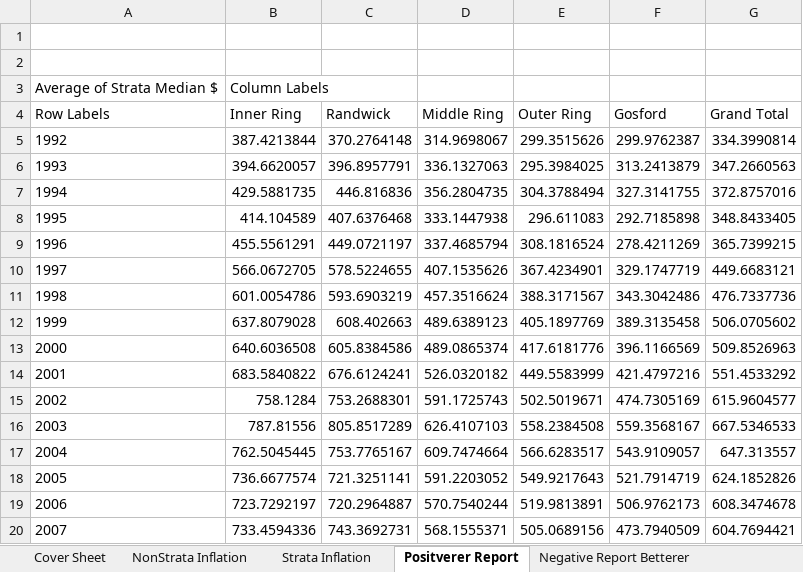
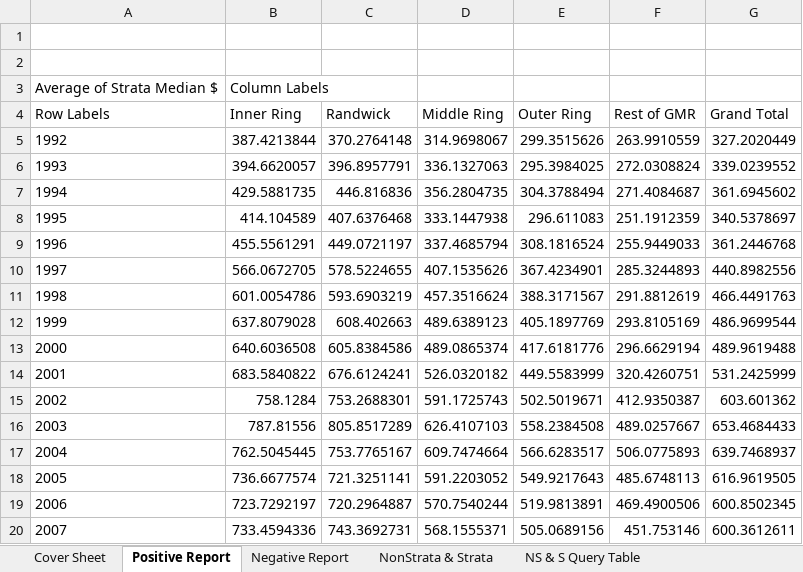
Before and after one commit to chrishowden/MGMT220, an Excel workbook: Assignment 1 - Randwick.xlsx, sheet Positive Report, drawn as a sheet; only a part is shown; values as stored, in another font and other column widths than the file's, no borders; charts and pictures not drawn; the diff covers the shown part only; the diff names each change by its address in the sheet, - before the commit and + after, or states it on an @@ line.

Commit message:
Added report comments and cleaned up sheets (also included backup copy)

```diff
--- a/Assignment 1 - Randwick.xlsx (sheet Positive Report)
+++ b/Assignment 1 - Randwick.xlsx (sheet Positive Report)
-sheet tab: Positverer Report
+sheet tab: Positive Report
-sheet tab: Negative Report Betterer
+sheet tab: Negative Report
-sheet tab: NonStrata Inflation
-sheet tab: Strata Inflation
-F4: Gosford
+F4: Rest of GMR
-F5 (Rest of GMR): 299.9762387
+F5 (Rest of GMR): 263.9910559
-G5 (Grand Total): 334.3990814
+G5 (Grand Total): 327.2020449
-F6 (Rest of GMR): 313.2413879
+F6 (Rest of GMR): 272.0308824
-G6 (Grand Total): 347.2660563
+G6 (Grand Total): 339.0239552
-F7 (Rest of GMR): 327.3141755
+F7 (Rest of GMR): 271.4084687
-G7 (Grand Total): 372.8757016
+G7 (Grand Total): 361.6945602
-F8 (Rest of GMR): 292.7185898
+F8 (Rest of GMR): 251.1912359
-G8 (Grand Total): 348.8433405
+G8 (Grand Total): 340.5378697
-F9 (Rest of GMR): 278.4211269
+F9 (Rest of GMR): 255.9449033
-G9 (Grand Total): 365.7399215
+G9 (Grand Total): 361.2446768
-F10 (Rest of GMR): 329.1747719
+F10 (Rest of GMR): 285.3244893
-G10 (Grand Total): 449.6683121
+G10 (Grand Total): 440.8982556
-F11 (Rest of GMR): 343.3042486
+F11 (Rest of GMR): 291.8812619
-G11 (Grand Total): 476.7337736
+G11 (Grand Total): 466.4491763
-F12 (Rest of GMR): 389.3135458
+F12 (Rest of GMR): 293.8105169
-G12 (Grand Total): 506.0705602
+G12 (Grand Total): 486.9699544
-F13 (Rest of GMR): 396.1166569
+F13 (Rest of GMR): 296.6629194
-G13 (Grand Total): 509.8526963
+G13 (Grand Total): 489.9619488
-F14 (Rest of GMR): 421.4797216
+F14 (Rest of GMR): 320.4260751
-G14 (Grand Total): 551.4533292
+G14 (Grand Total): 531.2425999
-F15 (Rest of GMR): 474.7305169
+F15 (Rest of GMR): 412.9350387
-G15 (Grand Total): 615.9604577
+G15 (Grand Total): 603.601362
-F16 (Rest of GMR): 559.3568167
+F16 (Rest of GMR): 489.0257667
-G16 (Grand Total): 667.5346533
+G16 (Grand Total): 653.4684433
-F17 (Rest of GMR): 543.9109057
+F17 (Rest of GMR): 506.0775893
-G17 (Grand Total): 647.313557
+G17 (Grand Total): 639.7468937
-F18 (Rest of GMR): 521.7914719
+F18 (Rest of GMR): 485.6748113
-G18 (Grand Total): 624.1852826
+G18 (Grand Total): 616.9619505
-F19 (Rest of GMR): 506.9762173
+F19 (Rest of GMR): 469.4900506
-G19 (Grand Total): 608.3474678
+G19 (Grand Total): 600.8502345
-F20 (Rest of GMR): 473.7940509
+F20 (Rest of GMR): 451.753146
-G20 (Grand Total): 604.7694421
+G20 (Grand Total): 600.3612611
```
Also changed, not shown: 20 edited cells elsewhere in this sheet, charts or pictures, 1 other file.
